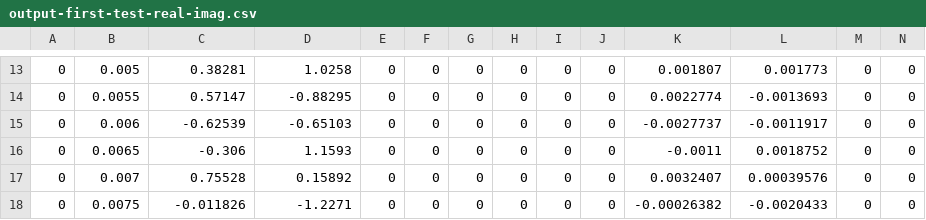
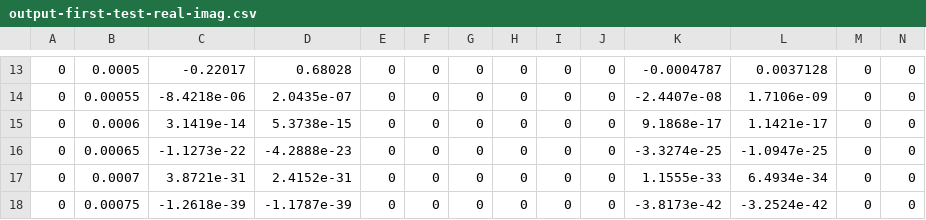
Before and after one commit to 00ste/em-field-on-multilayer, a CSV file: output-first-test-real-imag.csv, drawn as a sheet; only a part is shown, gaps mark what is left out; the diff covers the shown part only.

```diff
--- a/output-first-test-real-imag.csv
+++ b/output-first-test-real-imag.csv
@@ -13,6 +13,6 @@
-           0;       0.005;     0.38281;      1.0258;           0;           0;           0;           0;           0;           0;    0.001807;    0.001773;           0;           0;
-           0;      0.0055;     0.57147;    -0.88295;           0;           0;           0;           0;           0;           0;   0.0022774;  -0.0013693;           0;           0;
-           0;       0.006;    -0.62539;    -0.65103;           0;           0;           0;           0;           0;           0;  -0.0027737;  -0.0011917;           0;           0;
-           0;      0.0065;      -0.306;      1.1593;           0;           0;           0;           0;           0;           0;     -0.0011;   0.0018752;           0;           0;
-           0;       0.007;     0.75528;     0.15892;           0;           0;           0;           0;           0;           0;   0.0032407;  0.00039576;           0;           0;
-           0;      0.0075;   -0.011826;     -1.2271;           0;           0;           0;           0;           0;           0; -0.00026382;  -0.0020433;           0;           0;
+           0;      0.0005;    -0.22017;     0.68028;           0;           0;           0;           0;           0;           0;  -0.0004787;   0.0037128;           0;           0;
+           0;     0.00055; -8.4218e-06;  2.0435e-07;           0;           0;           0;           0;           0;           0; -2.4407e-08;  1.7106e-09;           0;           0;
+           0;      0.0006;  3.1419e-14;  5.3738e-15;           0;           0;           0;           0;           0;           0;  9.1868e-17;  1.1421e-17;           0;           0;
+           0;     0.00065; -1.1273e-22; -4.2888e-23;           0;           0;           0;           0;           0;           0; -3.3274e-25; -1.0947e-25;           0;           0;
+           0;      0.0007;  3.8721e-31;  2.4152e-31;           0;           0;           0;           0;           0;           0;  1.1555e-33;  6.4934e-34;           0;           0;
+           0;     0.00075; -1.2618e-39; -1.1787e-39;           0;           0;           0;           0;           0;           0; -3.8173e-42; -3.2524e-42;           0;           0;
```
Also changed, not shown: 74 edited cells elsewhere in this file, 7 other files.
